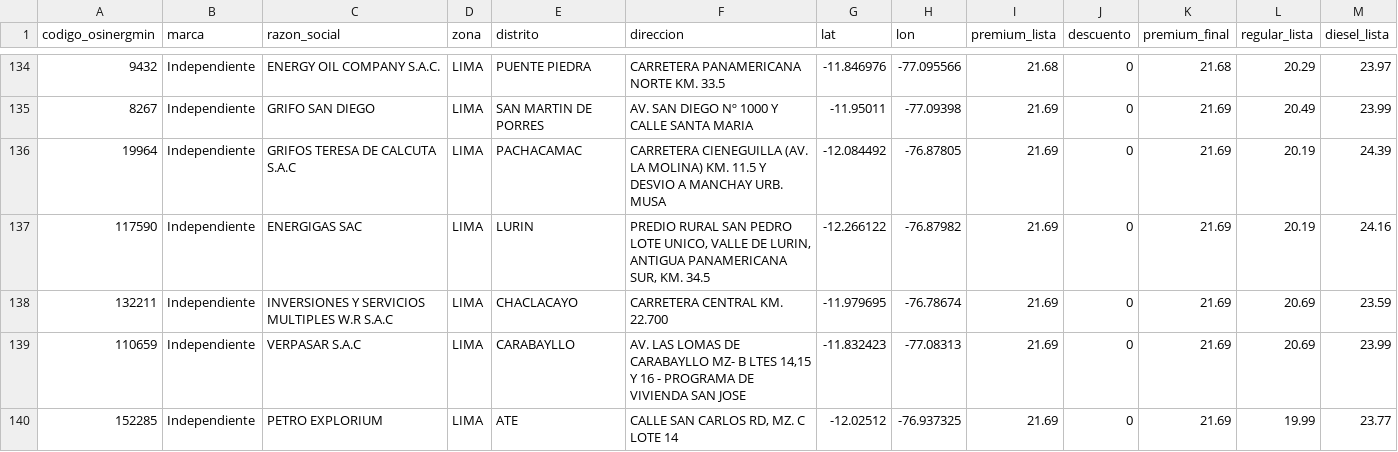
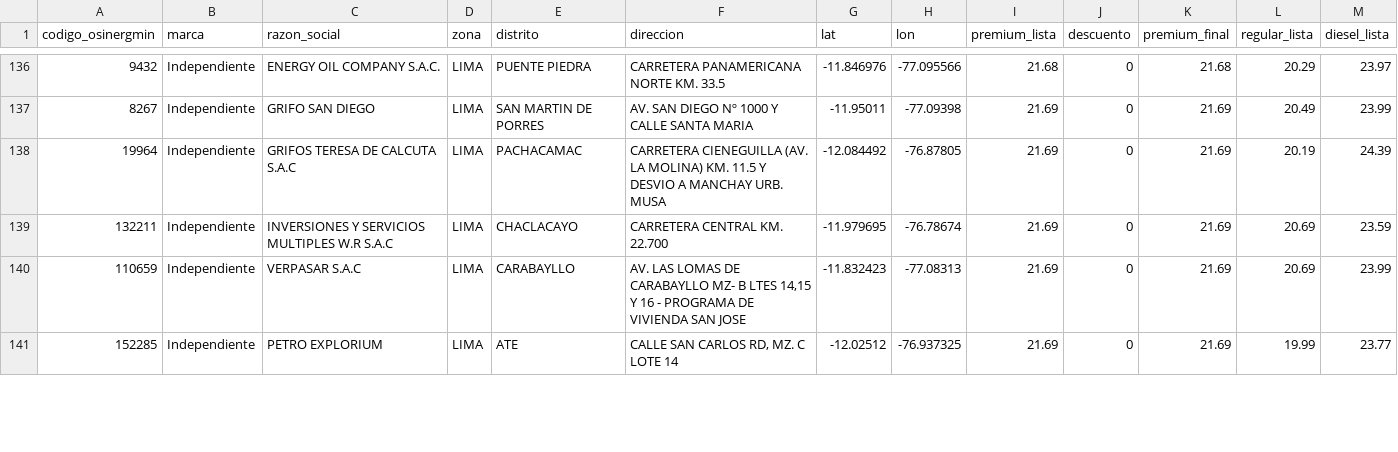
Before and after one commit to Yufagb/grifos-lima, a CSV file: data/premium-lima-callao.csv, drawn as a sheet; only a part is shown, gaps mark what is left out; removed rows and columns are numbered as before the commit, all else as after; the diff covers the shown part only; the diff names each change by its address in the sheet, - before the commit and + after, or states it on an @@ line.

```diff
--- a/data/premium-lima-callao.csv
+++ b/data/premium-lima-callao.csv
-row 137: 117590 | Independiente | ENERGIGAS SAC | LIMA | LURIN | PREDIO RURAL SAN PEDRO LOTE UNICO, VALLE DE LURIN, ANTIGUA PANAMERICANA SUR, KM. 34.5 | -12.266122 | -76.87982 | 21.69 | 0 | 21.69 | 20.19 | 24.16
```
Also changed, not shown: 4 added rows, 3 removed rows, 5 moved rows and 1 edited cell elsewhere in this file, data/mymaps-lima-callao.csv, 2 other files.
